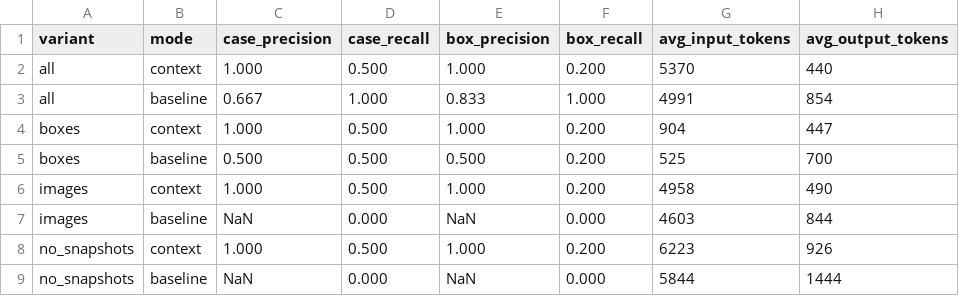
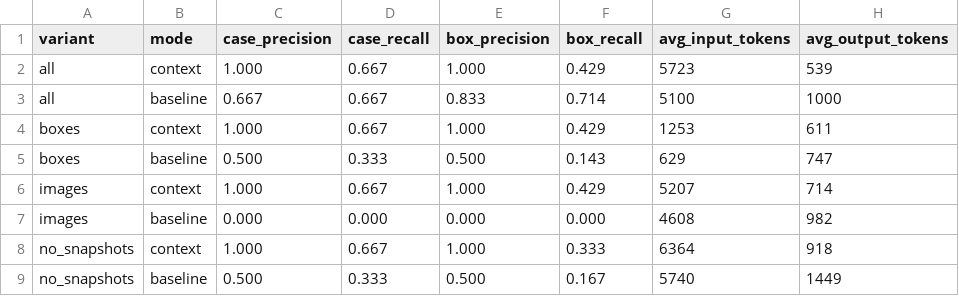
Before and after one commit to adityaballabh/visual-regression-detection, a CSV file: evaluation/results/regression_detection/gemini-3.6-flash.csv, drawn as a sheet.

Commit message:
chore: label new PL cases and rescore

```diff
--- a/evaluation/results/regression_detection/gemini-3.6-flash.csv
+++ b/evaluation/results/regression_detection/gemini-3.6-flash.csv
@@ -1,9 +1,9 @@
 variant,mode,case_precision,case_recall,box_precision,box_recall,avg_input_tokens,avg_output_tokens
-all,context,1.000,0.500,1.000,0.200,5370,440
-all,baseline,0.667,1.000,0.833,1.000,4991,854
-boxes,context,1.000,0.500,1.000,0.200,904,447
-boxes,baseline,0.500,0.500,0.500,0.200,525,700
-images,context,1.000,0.500,1.000,0.200,4958,490
-images,baseline,NaN,0.000,NaN,0.000,4603,844
-no_snapshots,context,1.000,0.500,1.000,0.200,6223,926
-no_snapshots,baseline,NaN,0.000,NaN,0.000,5844,1444
+all,context,1.000,0.667,1.000,0.429,5723,539
+all,baseline,0.667,0.667,0.833,0.714,5100,1000
+boxes,context,1.000,0.667,1.000,0.429,1253,611
+boxes,baseline,0.500,0.333,0.500,0.143,629,747
+images,context,1.000,0.667,1.000,0.429,5207,714
+images,baseline,0.000,0.000,0.000,0.000,4608,982
+no_snapshots,context,1.000,0.667,1.000,0.333,6364,918
+no_snapshots,baseline,0.500,0.333,0.500,0.167,5740,1449
```
Also changed, not shown: evaluation/results/regression_detection/gemini-3.5-flash-lite.csv, 3 other files.
